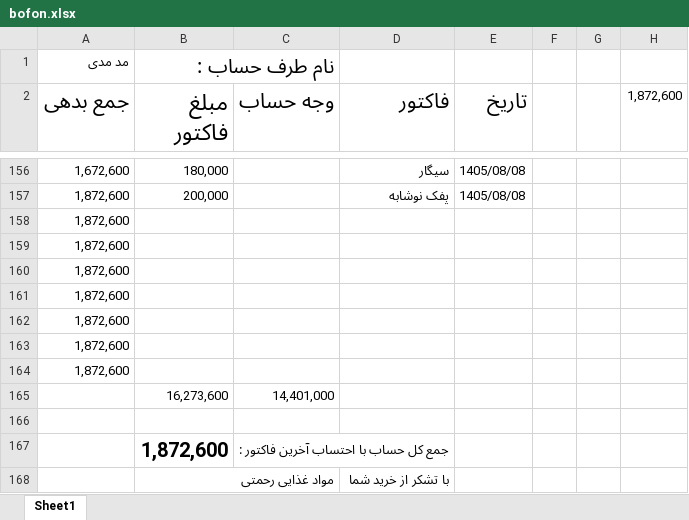
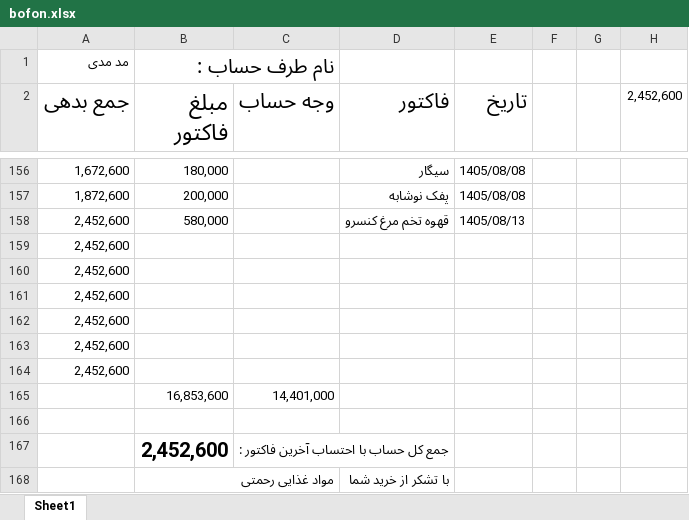
Before and after one commit to Hamidmarket/hesab, an Excel workbook: customers/bofon.xlsx, sheet Sheet1, drawn as a sheet; only a part is shown, gaps mark what is left out; values as stored, in another font and other column widths than the file's, no borders; conditional formats not drawn; removed rows and columns are numbered as before the commit, all else as after; the diff names each change by its address in the sheet, - before the commit and + after, or states it on an @@ line.

```diff
--- a/customers/bofon.xlsx (sheet Sheet1)
+++ b/customers/bofon.xlsx (sheet Sheet1)
-H2: 1,872,600
+H2: 2,452,600
-row 158: 1,872,600
+row 158: 2,452,600 | 580,000 |  | قهوه تخم مرغ کنسرو | 1405/08/13
-A159:A164 (جمع بدهی): 1,872,600
+A159:A164 (جمع بدهی): 2,452,600
-B165 (مبلغ فاکتور): 16,273,600
+B165 (مبلغ فاکتور): 16,853,600
-B167 (مبلغ فاکتور): 1,872,600
+B167 (مبلغ فاکتور): 2,452,600
```
Also changed, not shown: customers.xlsx, 2 other files.
